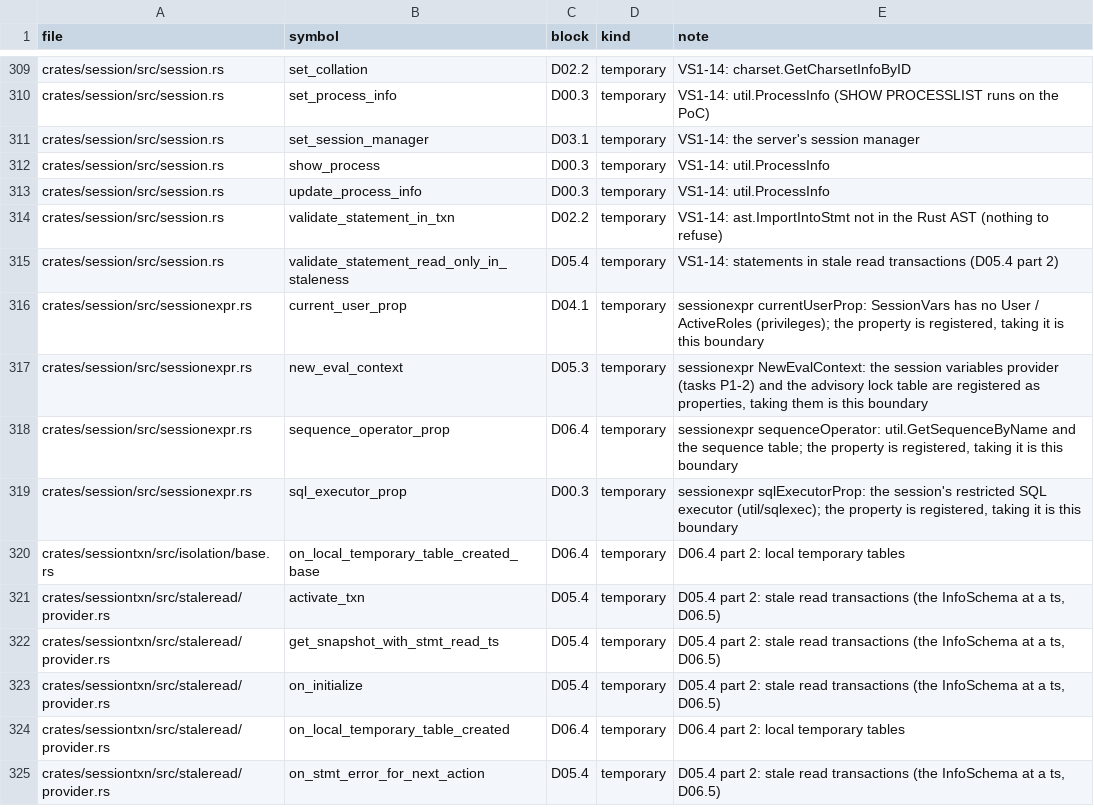
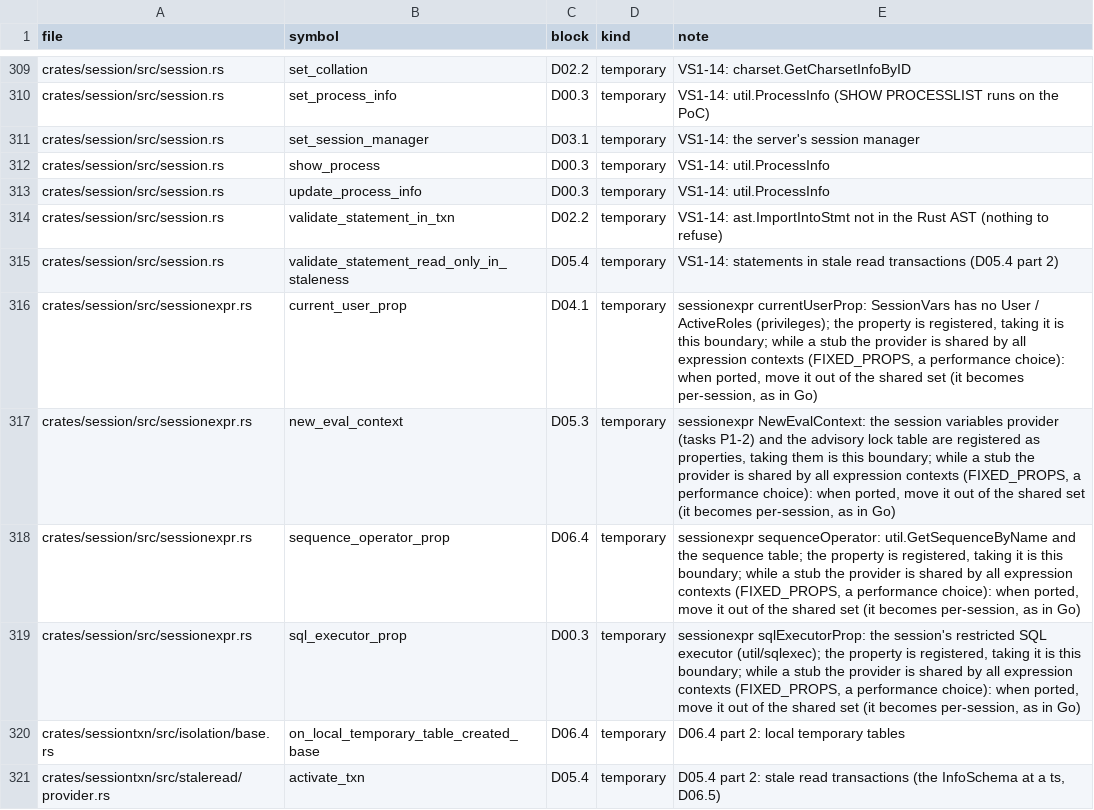
Before and after one commit to dulao5/tidb-rs-tracker, a TSV file: data/stubs.tsv, drawn as a sheet; only a part is shown, gaps mark what is left out; the shorter side is filled out with more unchanged rows.

```diff
--- a/data/stubs.tsv
+++ b/data/stubs.tsv
@@ -315,6 +315,6 @@ crates/session/src/session.rs	validate_statement_in_txn	D02.2	temporary	VS1-14:
 crates/session/src/session.rs	validate_statement_read_only_in_staleness	D05.4	temporary	VS1-14: statements in stale read transactions (D05.4 part 2)
-crates/session/src/sessionexpr.rs	current_user_prop	D04.1	temporary	sessionexpr currentUserProp: SessionVars has no User / ActiveRoles (privileges); the property is registered, taking it is this boundary
-crates/session/src/sessionexpr.rs	new_eval_context	D05.3	temporary	sessionexpr NewEvalContext: the session variables provider (tasks P1-2) and the advisory lock table are registered as properties, taking them is this boundary
-crates/session/src/sessionexpr.rs	sequence_operator_prop	D06.4	temporary	sessionexpr sequenceOperator: util.GetSequenceByName and the sequence table; the property is registered, taking it is this boundary
-crates/session/src/sessionexpr.rs	sql_executor_prop	D00.3	temporary	sessionexpr sqlExecutorProp: the session's restricted SQL executor (util/sqlexec); the property is registered, taking it is this boundary
+crates/session/src/sessionexpr.rs	current_user_prop	D04.1	temporary	sessionexpr currentUserProp: SessionVars has no User / ActiveRoles (privileges); the property is registered, taking it is this boundary; while a stub the provider is shared by all expression contexts (FIXED_PROPS, a performance choice): when ported, move it out of the shared set (it becomes per-session, as in Go)
+crates/session/src/sessionexpr.rs	new_eval_context	D05.3	temporary	sessionexpr NewEvalContext: the session variables provider (tasks P1-2) and the advisory lock table are registered as properties, taking them is this boundary; while a stub the provider is shared by all expression contexts (FIXED_PROPS, a performance choice): when ported, move it out of the shared set (it becomes per-session, as in Go)
+crates/session/src/sessionexpr.rs	sequence_operator_prop	D06.4	temporary	sessionexpr sequenceOperator: util.GetSequenceByName and the sequence table; the property is registered, taking it is this boundary; while a stub the provider is shared by all expression contexts (FIXED_PROPS, a performance choice): when ported, move it out of the shared set (it becomes per-session, as in Go)
+crates/session/src/sessionexpr.rs	sql_executor_prop	D00.3	temporary	sessionexpr sqlExecutorProp: the session's restricted SQL executor (util/sqlexec); the property is registered, taking it is this boundary; while a stub the provider is shared by all expression contexts (FIXED_PROPS, a performance choice): when ported, move it out of the shared set (it becomes per-session, as in Go)
 crates/sessiontxn/src/isolation/base.rs	on_local_temporary_table_created_base	D06.4	temporary	D06.4 part 2: local temporary tables
```
